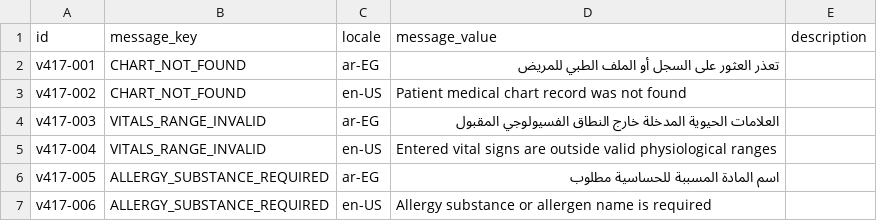
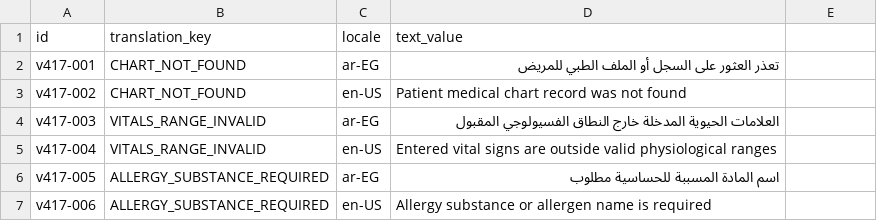
Before and after one commit to Mohamed-Hammada/bortqala, a CSV file: be/src/main/resources/db/changelog/data/insert/files/20260829_v417_medical_emr_depth_translations.csv, drawn as a sheet; only a part is shown; the diff names each change by its address in the sheet, - before the commit and + after, or states it on an @@ line.

```diff
--- a/be/src/main/resources/db/changelog/data/insert/files/20260829_v417_medical_emr_depth_translations.csv
+++ b/be/src/main/resources/db/changelog/data/insert/files/20260829_v417_medical_emr_depth_translations.csv
-B1: message_key
+B1: translation_key
-D1: message_value
+D1: text_value
-E1: description
+E1: (empty)
```
Also changed, not shown: be/src/main/resources/db/changelog/data/insert/files/20260829_v415_medical_clinic_translations.csv, be/src/main/resources/db/changelog/data/insert/files/20260829_v419_appointments_translations.csv, 26 other files.
